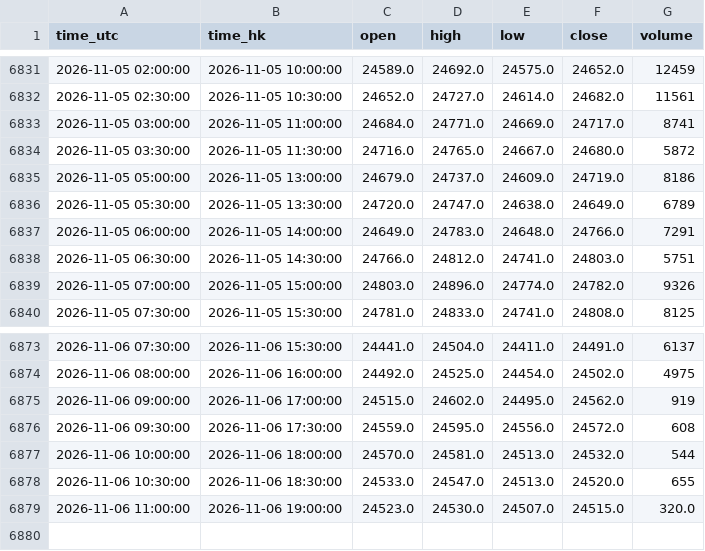
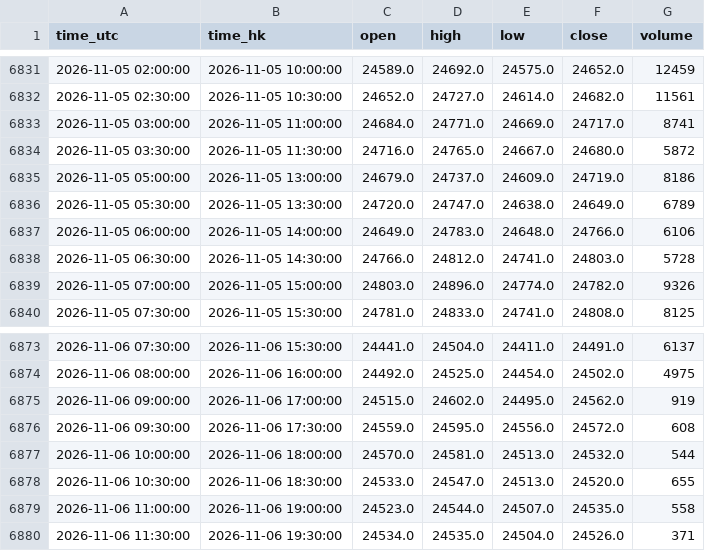
Before and after one commit to ronaldo8282/rs-us-daily, a CSV file: docs/tpo/data/HSIF_HKEX_HSI1_30m.csv, drawn as a sheet; only a part is shown, gaps mark what is left out.

Commit message:
tpo(hsif): live 30m session update 2026-11-06 19:30 HKT

```diff
--- a/docs/tpo/data/HSIF_HKEX_HSI1_30m.csv
+++ b/docs/tpo/data/HSIF_HKEX_HSI1_30m.csv
@@ -6836,4 +6836,4 @@ time_utc,time_hk,open,high,low,close,volume
 2026-11-05 05:30:00,2026-11-05 13:30:00,24720.0,24747.0,24638.0,24649.0,6789
-2026-11-05 06:00:00,2026-11-05 14:00:00,24649.0,24783.0,24648.0,24766.0,7291
-2026-11-05 06:30:00,2026-11-05 14:30:00,24766.0,24812.0,24741.0,24803.0,5751
+2026-11-05 06:00:00,2026-11-05 14:00:00,24649.0,24783.0,24648.0,24766.0,6106
+2026-11-05 06:30:00,2026-11-05 14:30:00,24766.0,24812.0,24741.0,24803.0,5728
 2026-11-05 07:00:00,2026-11-05 15:00:00,24803.0,24896.0,24774.0,24782.0,9326
@@ -6878,2 +6878,3 @@ time_utc,time_hk,open,high,low,close,volume
 2026-11-06 10:30:00,2026-11-06 18:30:00,24533.0,24547.0,24513.0,24520.0,655
-2026-11-06 11:00:00,2026-11-06 19:00:00,24523.0,24530.0,24507.0,24515.0,320.0
+2026-11-06 11:00:00,2026-11-06 19:00:00,24523.0,24544.0,24507.0,24535.0,558
+2026-11-06 11:30:00,2026-11-06 19:30:00,24534.0,24535.0,24504.0,24526.0,371
```
Also changed, not shown: 1 other file.
